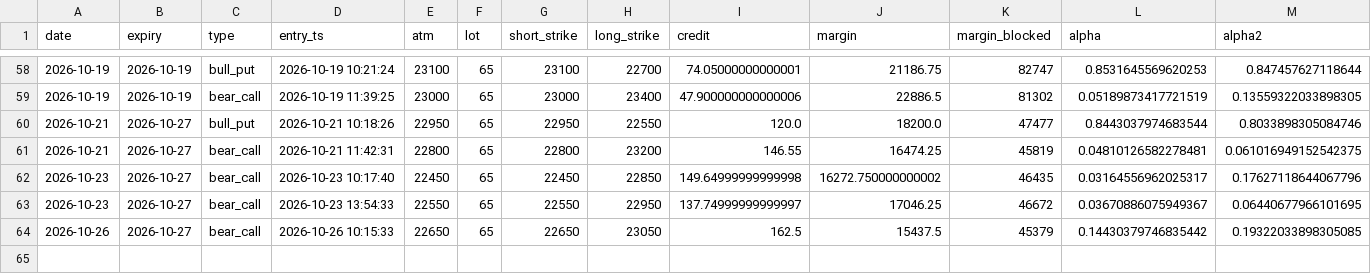
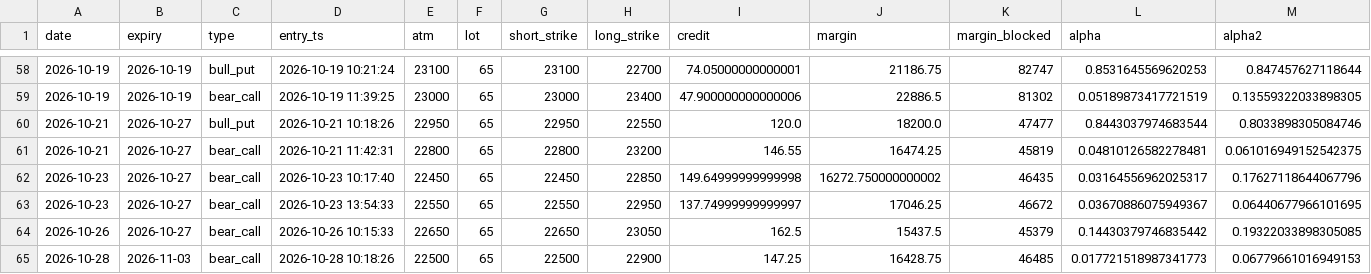
Before and after one commit to tejassukale79-art/nifty-credit-spread-paper, a CSV file: results/paper_trades.csv, drawn as a sheet; only a part is shown, gaps mark what is left out; rows hold the shown columns only; the diff names each change by its address in the sheet, - before the commit and + after, or states it on an @@ line.

```diff
--- a/results/paper_trades.csv
+++ b/results/paper_trades.csv
+row 65: 2026-10-28 | 2026-11-03 | bear_call | 2026-10-28 10:18:26 | 22500 | 65 | 22500 | 22900 | 147.25 | 16428.75 | 46485 | 0.017721518987341773 | 0.06779661016949153
```
Also changed, not shown: 2 other files.
